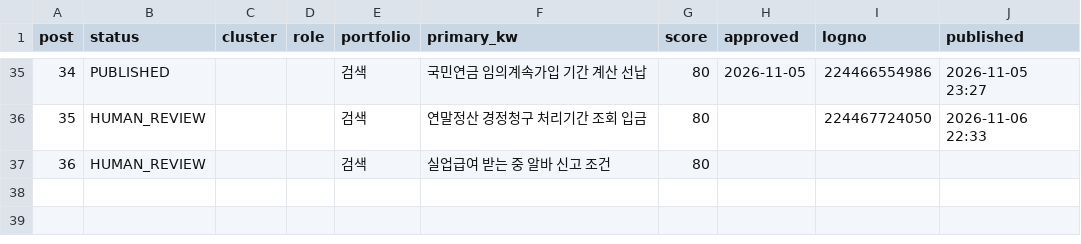
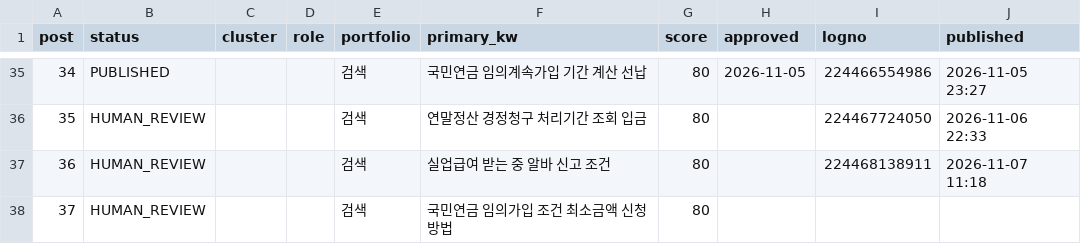
Before and after one commit to Parksooyoung-John/Blog_Automation, a CSV file: content/naver/_pipeline.csv, drawn as a sheet; only a part is shown, gaps mark what is left out; addresses are those after the commit; the diff names each change by its address in the sheet, - before the commit and + after, or states it on an @@ line.

```diff
--- a/content/naver/_pipeline.csv
+++ b/content/naver/_pipeline.csv
+row 37: 36 | HUMAN_REVIEW |  |  | 검색 | 실업급여 받는 중 알바 신고 조건 | 80 |  | 224468138911 | 2026-11-07 11:18
@@ column A (post) renumbered from row 38 down @@
-F38 (primary_kw): 실업급여 받는 중 알바 신고 조건
+F38 (primary_kw): 국민연금 임의가입 조건 최소금액 신청 방법
```
Also changed, not shown: content/naver/_candidates.csv, 8 other files.
